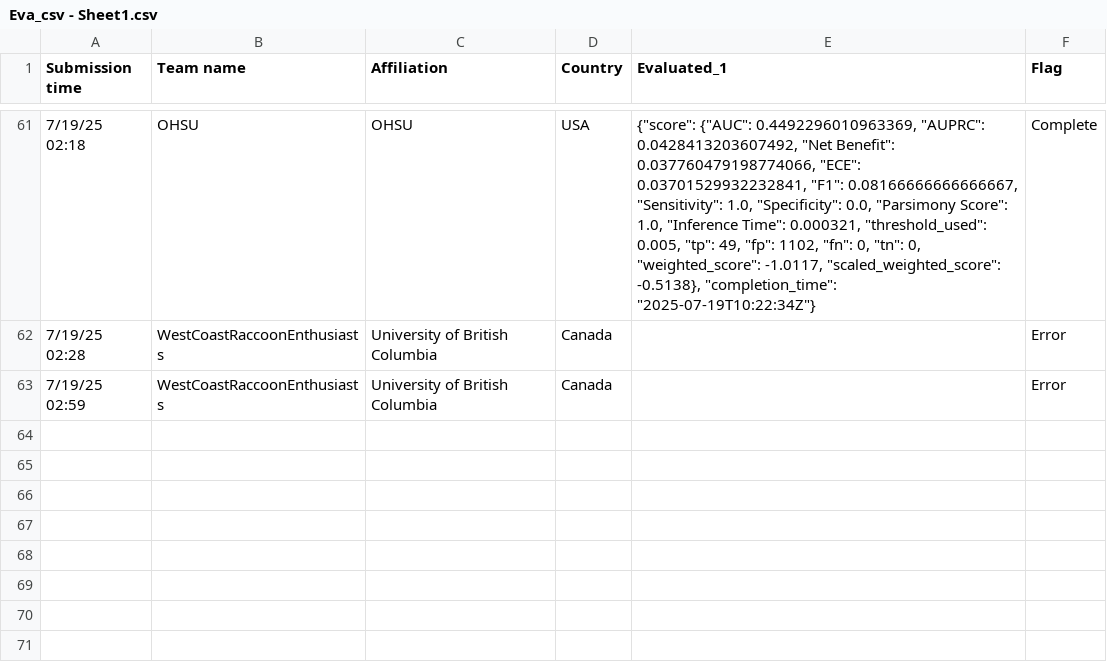
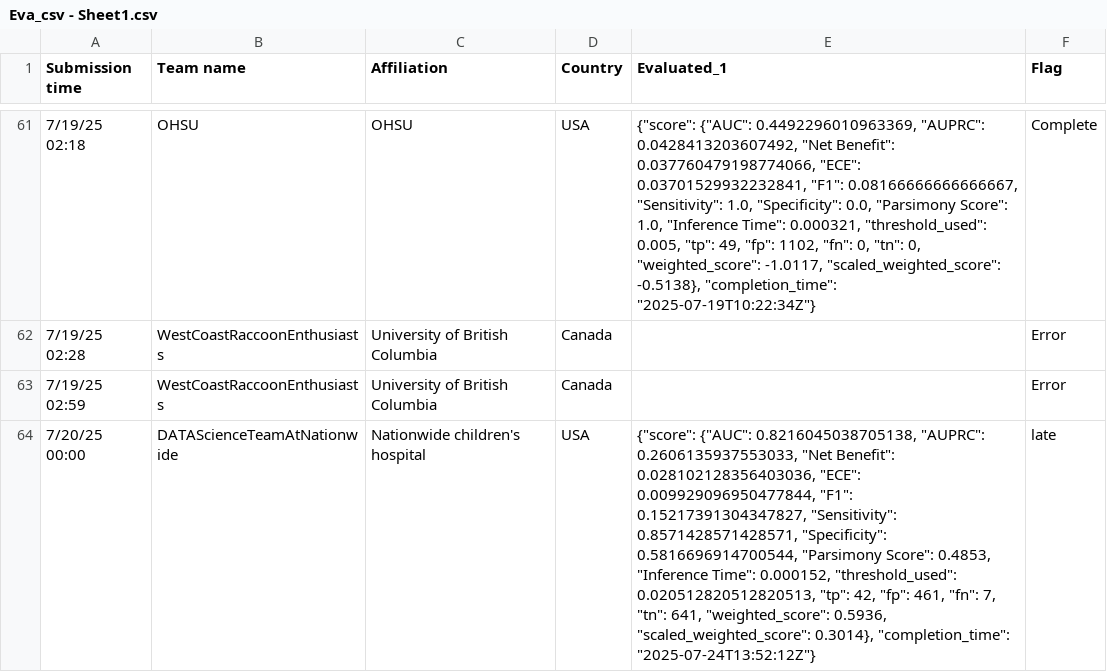
Before and after one commit to aditya1000/Leaderboard-Scoring-Simulation, a CSV file: Eva_csv - Sheet1.csv, drawn as a sheet; only a part is shown, gaps mark what is left out; the diff names each change by its address in the sheet, - before the commit and + after, or states it on an @@ line.

Commit message:
update

```diff
--- a/Eva_csv - Sheet1.csv
+++ b/Eva_csv - Sheet1.csv
+row 64: 7/20/25 00:00 | DATAScienceTeamAtNationwide | Nationwide children's hospital | USA | {"score": {"AUC": 0.8216045038705138, "AUPRC": 0.2606135937553033, "Net Benefit": 0.028102128356403036, "ECE": 0.009929096950477844, "F1": 0.15217391304347827, "Sensitivity": 0.8571428571428571, "Specificity": 0.5816696914700544, "Parsimony Score": 0.4853, "Inference Time": 0.000152, "threshold_used": 0.020512820512820513, "tp": 42, "fp": 461, "fn": 7, "tn": 641, "weighted_score": 0.5936, "scaled_weighted_score": 0.3014}, "completion_time": "2025-07-24T13:52:12Z"} | late
```
